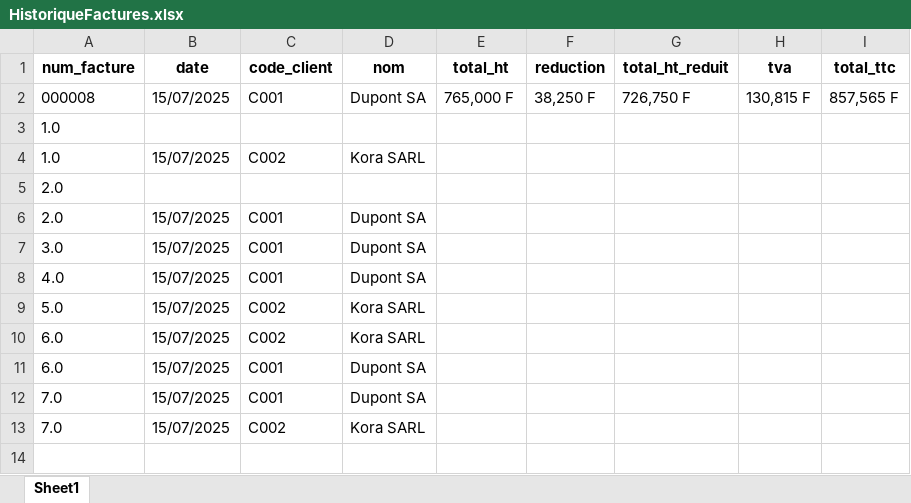
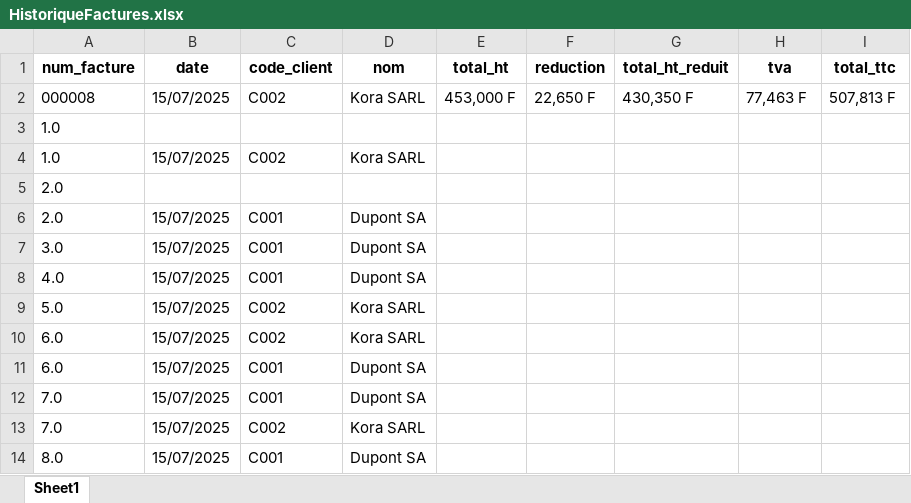
Before and after one commit to Gecnos/Application-Console-de-Facturation-et-Statistiques-de-Ventes, an Excel workbook: fichiers/HistoriqueFactures.xlsx, sheet Sheet1, drawn as a sheet; values as stored, in another font and other column widths than the file's, no borders; the diff names each change by its address in the sheet, - before the commit and + after, or states it on an @@ line.

```diff
--- a/fichiers/HistoriqueFactures.xlsx (sheet Sheet1)
+++ b/fichiers/HistoriqueFactures.xlsx (sheet Sheet1)
-C2 (code_client): C001
+C2 (code_client): C002
-D2 (nom): Dupont SA
+D2 (nom): Kora SARL
-E2 (total_ht): 765,000 F
+E2 (total_ht): 453,000 F
-F2 (reduction): 38,250 F
+F2 (reduction): 22,650 F
-G2 (total_ht_reduit): 726,750 F
+G2 (total_ht_reduit): 430,350 F
-H2 (tva): 130,815 F
+H2 (tva): 77,463 F
-I2 (total_ttc): 857,565 F
+I2 (total_ttc): 507,813 F
+row 14: 8.0 | 15/07/2025 | C001 | Dupont SA
```
Also changed, not shown: 3 other files.
